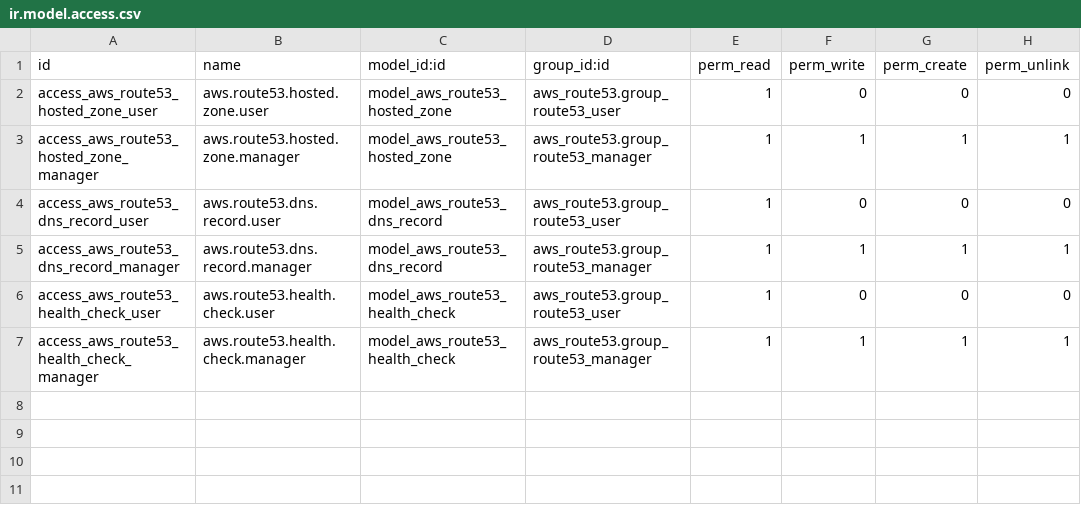
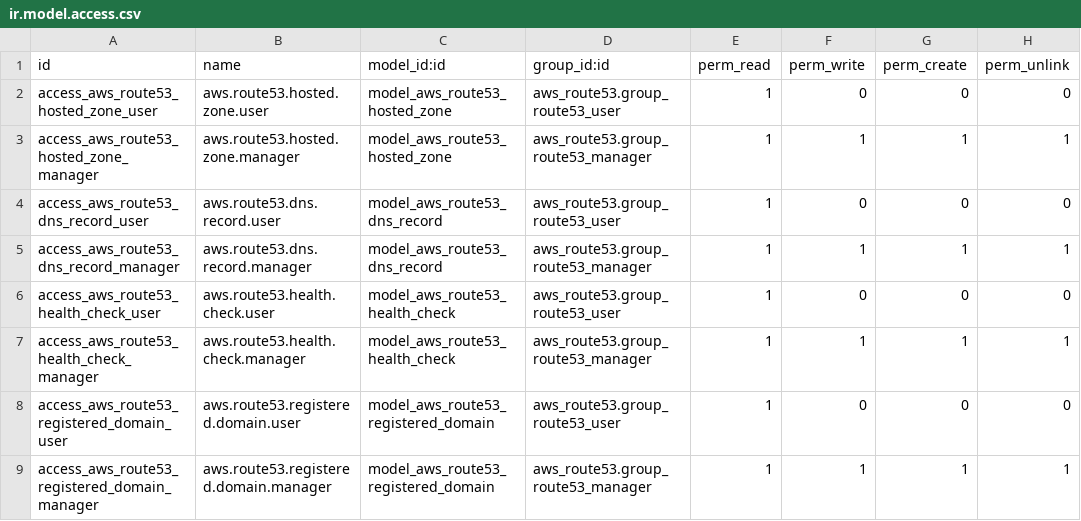
Before and after one commit to autocme/Dnsmain, a CSV file: aws_route53/security/ir.model.access.csv, drawn as a sheet; the diff names each change by its address in the sheet, - before the commit and + after, or states it on an @@ line.

Commit message:
Enhance Route 53 module with domain registration and DNS management capabilities. Add DNSSEC support and propagation checking. Improve menu structure with Domain Management and DNS Records sections.

```diff
--- a/aws_route53/security/ir.model.access.csv
+++ b/aws_route53/security/ir.model.access.csv
+row 8: access_aws_route53_registered_domain_user | aws.route53.registered.domain.user | model_aws_route53_registered_domain | aws_route53.group_route53_user | 1 | 0 | 0 | 0
+row 9: access_aws_route53_registered_domain_manager | aws.route53.registered.domain.manager | model_aws_route53_registered_domain | aws_route53.group_route53_manager | 1 | 1 | 1 | 1
```
Also changed, not shown: 7 other files.
